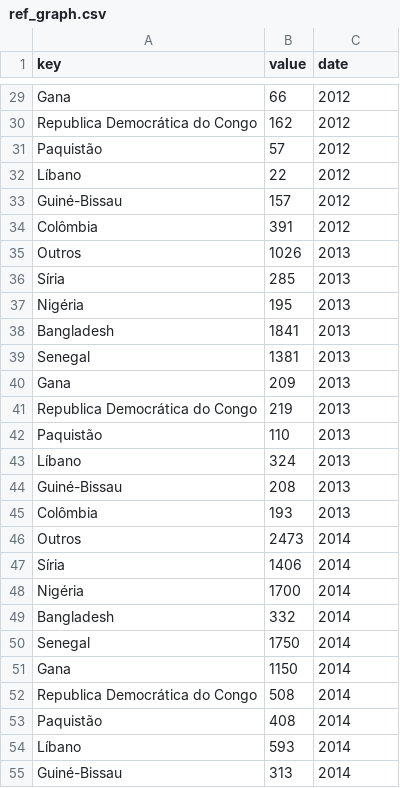
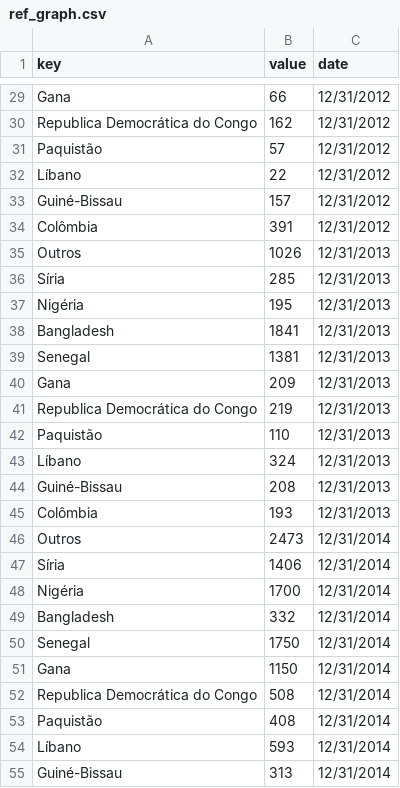
Before and after one commit to sergiospagnuolo/graficos, a CSV file: dados/ref_graph.csv, drawn as a sheet; only a part is shown, gaps mark what is left out; the diff covers the shown part only; the diff names each change by its address in the sheet, - before the commit and + after, or states it on an @@ line.

```diff
--- a/dados/ref_graph.csv
+++ b/dados/ref_graph.csv
-C29:C34 (date): 2012
+C29:C34 (date): 12/31/2012
-C35:C45 (date): 2013
+C35:C45 (date): 12/31/2013
-C46:C55 (date): 2014
+C46:C55 (date): 12/31/2014
```
Also changed, not shown: 39 edited cells elsewhere in this file.
